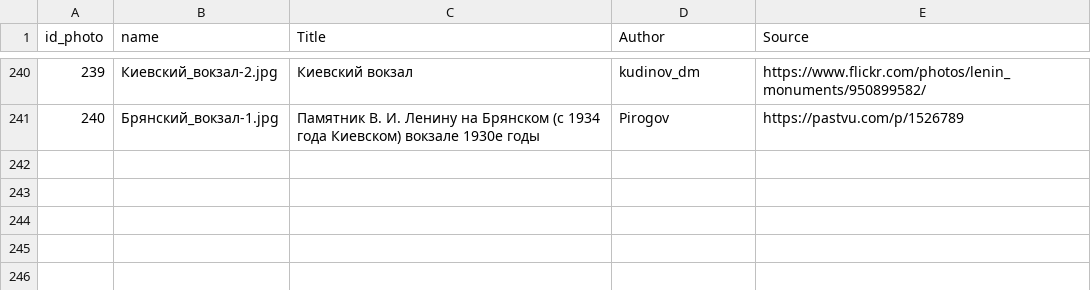
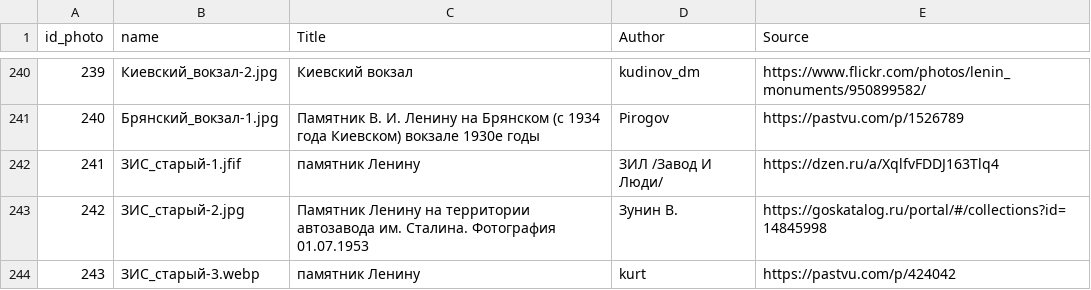
Before and after one commit to spzw06/Lenin_in_moscow, a CSV file: data/images/photo_attribution.csv, drawn as a sheet; only a part is shown, gaps mark what is left out; the diff names each change by its address in the sheet, - before the commit and + after, or states it on an @@ line.

Commit message:
new_data
ошош

```diff
--- a/data/images/photo_attribution.csv
+++ b/data/images/photo_attribution.csv
+row 242: 241 | ЗИС_старый-1.jfif | памятник Ленину | ЗИЛ /Завод И Люди/ | https://dzen.ru/a/XqlfvFDDJ163Tlq4
+row 243: 242 | ЗИС_старый-2.jpg | Памятник Ленину на территории автозавода им. Сталина. Фотография 01.07.1953 | Зунин В. | https://goskatalog.ru/portal/#/collections?id=14845998
+row 244: 243 | ЗИС_старый-3.webp | памятник Ленину | kurt | https://pastvu.com/p/424042
```
Also changed, not shown: data/lenin_monuments_coords.csv, 3 other files.
